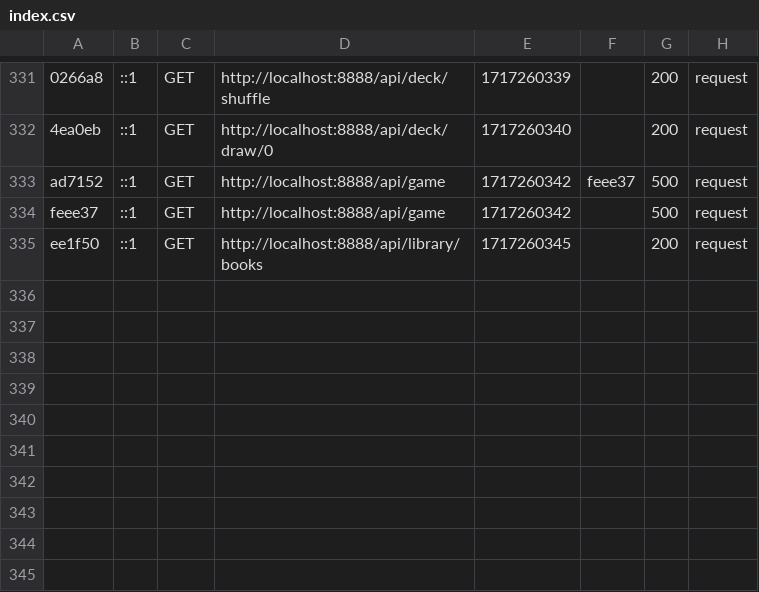
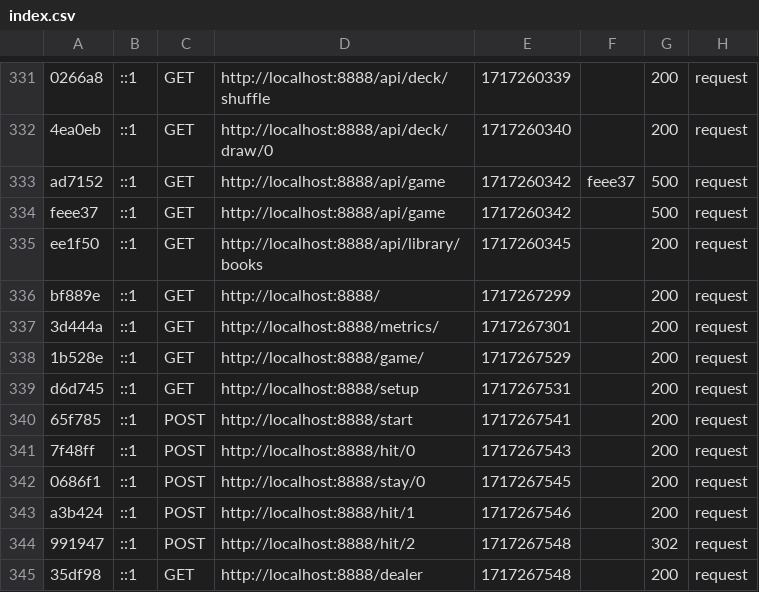
Before and after one commit to SaraHabanakeh/project, a CSV file: var/cache/dev/profiler/index.csv, drawn as a sheet; only a part is shown, gaps mark what is left out.

```diff
--- a/var/cache/dev/profiler/index.csv
+++ b/var/cache/dev/profiler/index.csv
@@ -335 +335,11 @@ feee37,::1,GET,http://localhost:8888/api/game,1717260342,,500,request
 ee1f50,::1,GET,http://localhost:8888/api/library/books,1717260345,,200,request
+bf889e,::1,GET,http://localhost:8888/,1717267299,,200,request
+3d444a,::1,GET,http://localhost:8888/metrics/,1717267301,,200,request
+1b528e,::1,GET,http://localhost:8888/game/,1717267529,,200,request
+d6d745,::1,GET,http://localhost:8888/setup,1717267531,,200,request
+65f785,::1,POST,http://localhost:8888/start,1717267541,,200,request
+7f48ff,::1,POST,http://localhost:8888/hit/0,1717267543,,200,request
+0686f1,::1,POST,http://localhost:8888/stay/0,1717267545,,200,request
+a3b424,::1,POST,http://localhost:8888/hit/1,1717267546,,200,request
+991947,::1,POST,http://localhost:8888/hit/2,1717267548,,302,request
+35df98,::1,GET,http://localhost:8888/dealer,1717267548,,200,request
```
Also changed, not shown: 46 other files.
